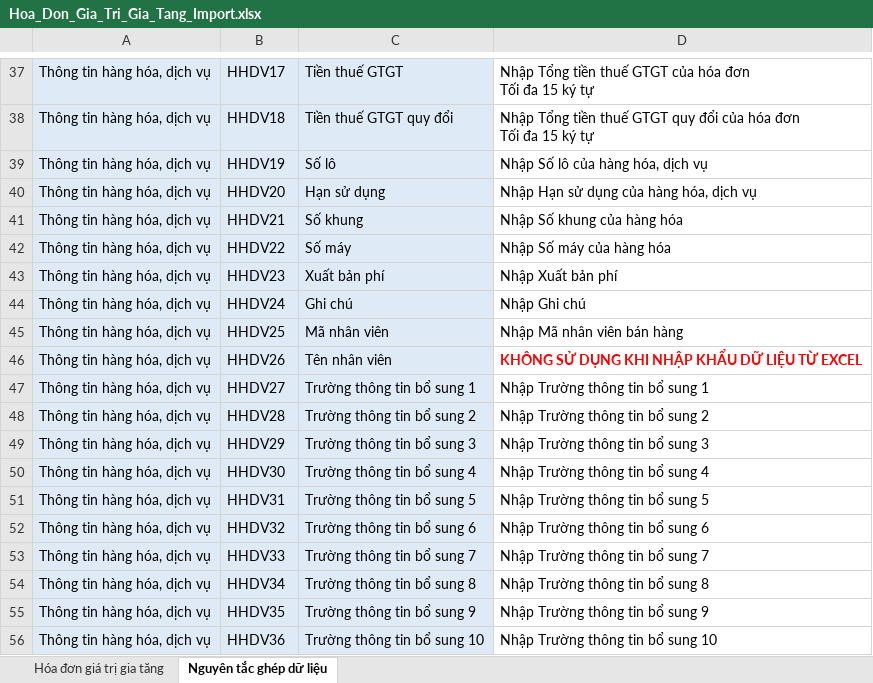
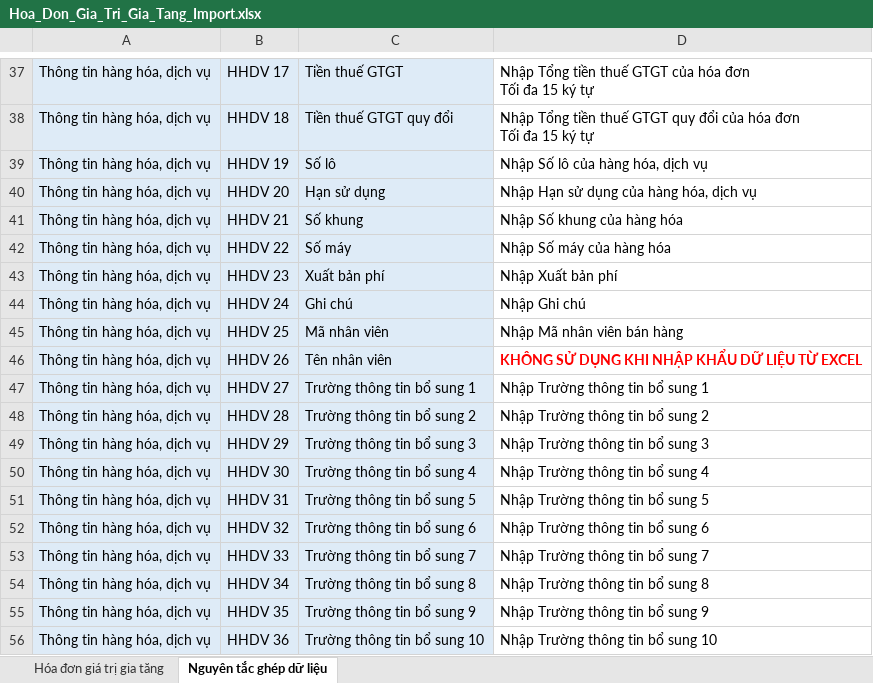
Before and after one commit to huyvq8899/pmbk_bill_dn_be, an Excel workbook: API/wwwroot/docs/Template/ImportHoaDon/Hoa_Don_Gia_Tri_Gia_Tang_Import.xlsx, sheet Nguyên tắc ghép dữ liệu, drawn as a sheet; only a part is shown, gaps mark what is left out; values as stored, in another font and other column widths than the file's, no borders; the diff covers the shown part only; the diff names each change by its address in the sheet, - before the commit and + after, or states it on an @@ line.

```diff
--- a/API/wwwroot/docs/Template/ImportHoaDon/Hoa_Don_Gia_Tri_Gia_Tang_Import.xlsx (sheet Nguyên tắc ghép dữ liệu)
+++ b/API/wwwroot/docs/Template/ImportHoaDon/Hoa_Don_Gia_Tri_Gia_Tang_Import.xlsx (sheet Nguyên tắc ghép dữ liệu)
-B37: HHDV17
+B37: HHDV 17
-B38: HHDV18
+B38: HHDV 18
-B39: HHDV19
+B39: HHDV 19
-B40: HHDV20
+B40: HHDV 20
-B41: HHDV21
+B41: HHDV 21
-B42: HHDV22
+B42: HHDV 22
-B43: HHDV23
+B43: HHDV 23
-B44: HHDV24
+B44: HHDV 24
-B45: HHDV25
+B45: HHDV 25
-B46: HHDV26
+B46: HHDV 26
-B47: HHDV27
+B47: HHDV 27
-B48: HHDV28
+B48: HHDV 28
-B49: HHDV29
+B49: HHDV 29
-B50: HHDV30
+B50: HHDV 30
-B51: HHDV31
+B51: HHDV 31
-B52: HHDV32
+B52: HHDV 32
-B53: HHDV33
+B53: HHDV 33
-B54: HHDV34
+B54: HHDV 34
-B55: HHDV35
+B55: HHDV 35
-B56: HHDV36
+B56: HHDV 36
```
Also changed, not shown: 28 edited cells elsewhere in this sheet, sheet Hóa đơn giá trị gia tăng, API/wwwroot/docs/Template/ImportHoaDon/Hoa_Don_Ban_Hang_Import.xlsx, 14 other files.
